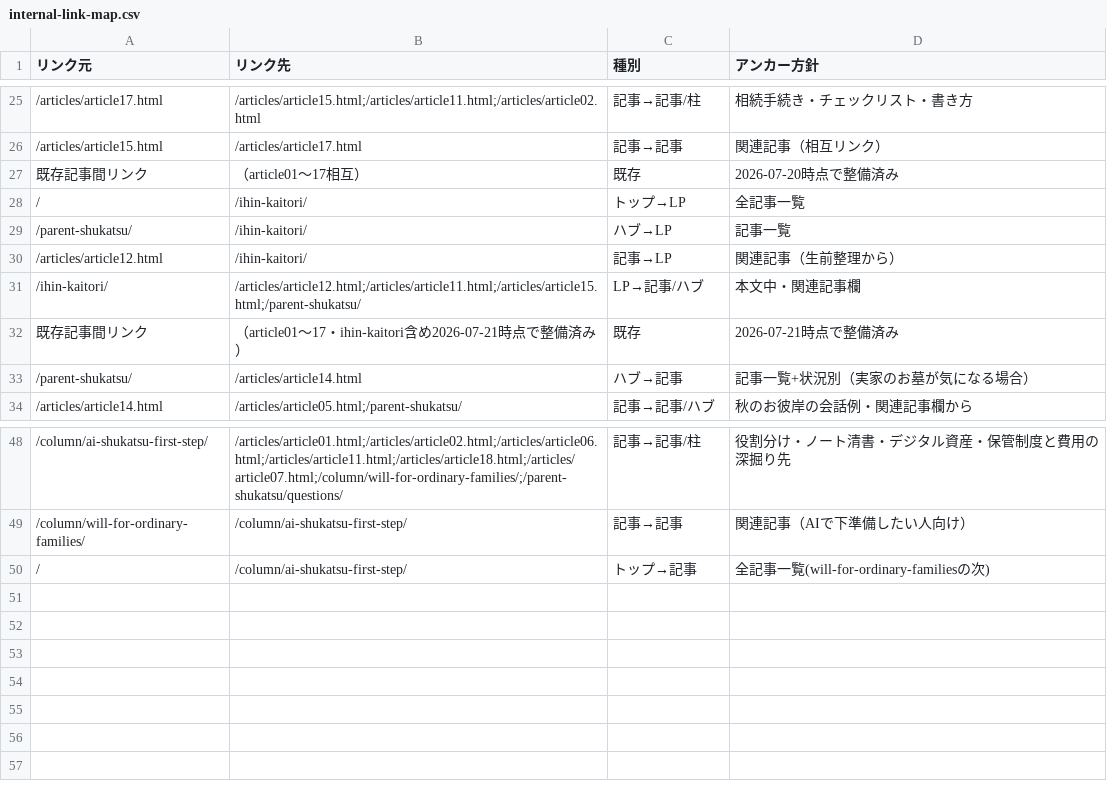
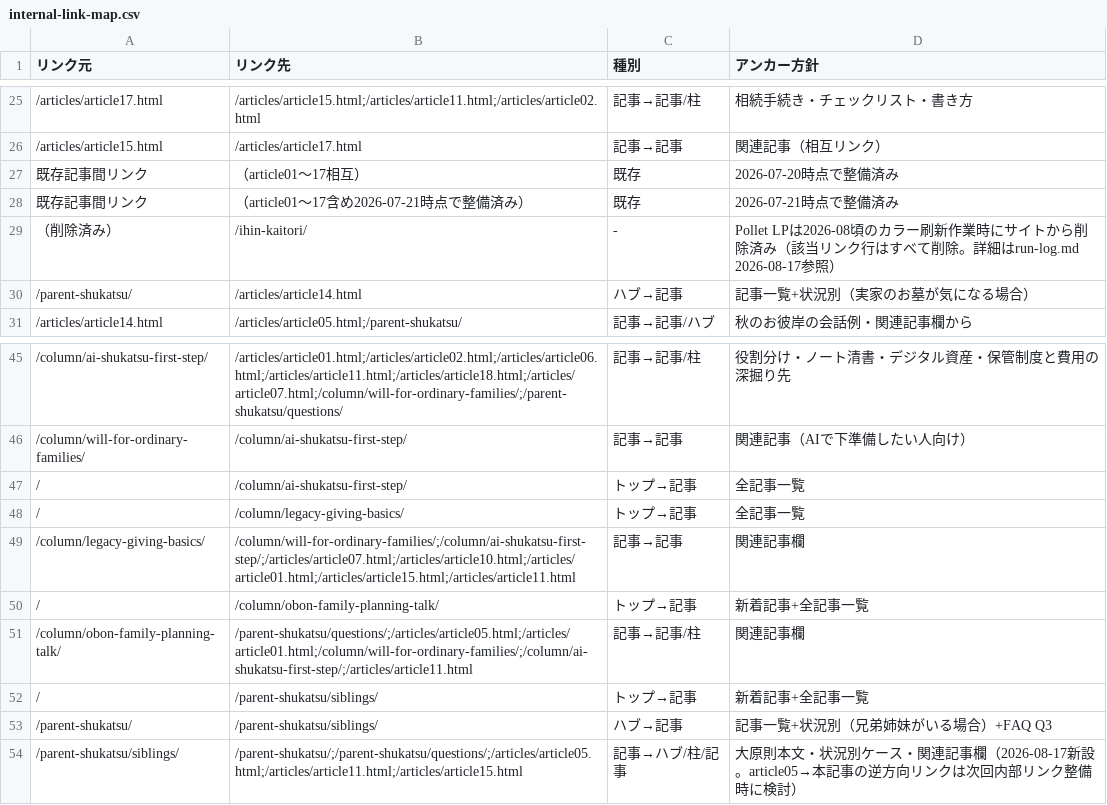
Before and after one commit to tfqys680-jpg/shukatsu-site, a CSV file: docs/seo/internal-link-map.csv, drawn as a sheet; only a part is shown, gaps mark what is left out.

```diff
--- a/docs/seo/internal-link-map.csv
+++ b/docs/seo/internal-link-map.csv
@@ -27,7 +27,4 @@
 既存記事間リンク,（article01〜17相互）,既存,2026-07-20時点で整備済み
-/,/ihin-kaitori/,トップ→LP,全記事一覧
-/parent-shukatsu/,/ihin-kaitori/,ハブ→LP,記事一覧
-/articles/article12.html,/ihin-kaitori/,記事→LP,関連記事（生前整理から）
-/ihin-kaitori/,/articles/article12.html;/articles/article11.html;/articles/article15.html;/parent-shukatsu/,LP→記事/ハブ,本文中・関連記事欄
-既存記事間リンク,（article01〜17・ihin-kaitori含め2026-07-21時点で整備済み）,既存,2026-07-21時点で整備済み
+既存記事間リンク,（article01〜17含め2026-07-21時点で整備済み）,既存,2026-07-21時点で整備済み
+（削除済み）,/ihin-kaitori/,-,Pollet LPは2026-08頃のカラー刷新作業時にサイトから削除済み（該当リンク行はすべて削除。詳細はrun-log.md 2026-08-17参照）
 /parent-shukatsu/,/articles/article14.html,ハブ→記事,記事一覧+状況別（実家のお墓が気になる場合）
@@ -49,2 +46,9 @@
 /column/will-for-ordinary-families/,/column/ai-shukatsu-first-step/,記事→記事,関連記事（AIで下準備したい人向け）
-/,/column/ai-shukatsu-first-step/,トップ→記事,全記事一覧(will-for-ordinary-familiesの次)
+/,/column/ai-shukatsu-first-step/,トップ→記事,全記事一覧
+/,/column/legacy-giving-basics/,トップ→記事,全記事一覧
+/column/legacy-giving-basics/,/column/will-for-ordinary-families/;/column/ai-shukatsu-first-step/;/articles/article07.html;/articles/article10.html;/articles/article01.html;/articles/article15.html;/articles/article11.html,記事→記事,関連記事欄
+/,/column/obon-family-planning-talk/,トップ→記事,新着記事+全記事一覧
+/column/obon-family-planning-talk/,/parent-shukatsu/questions/;/articles/article05.html;/articles/article01.html;/column/will-for-ordinary-families/;/column/ai-shukatsu-first-step/;/articles/article11.html,記事→記事/柱,関連記事欄
+/,/parent-shukatsu/siblings/,トップ→記事,新着記事+全記事一覧
+/parent-shukatsu/,/parent-shukatsu/siblings/,ハブ→記事,記事一覧+状況別（兄弟姉妹がいる場合）+FAQ Q3
+/parent-shukatsu/siblings/,/parent-shukatsu/;/parent-shukatsu/questions/;/articles/article05.html;/articles/article11.html;/articles/article15.html,記事→ハブ/柱/記事,大原則本文・状況別ケース・関連記事欄（2026-08-17新設。article05→本記事の逆方向リンクは次回内部リンク整備時に検討）
```
Also changed, not shown: docs/seo/content-inventory.csv, docs/seo/keyword-map.csv, 7 other files.
